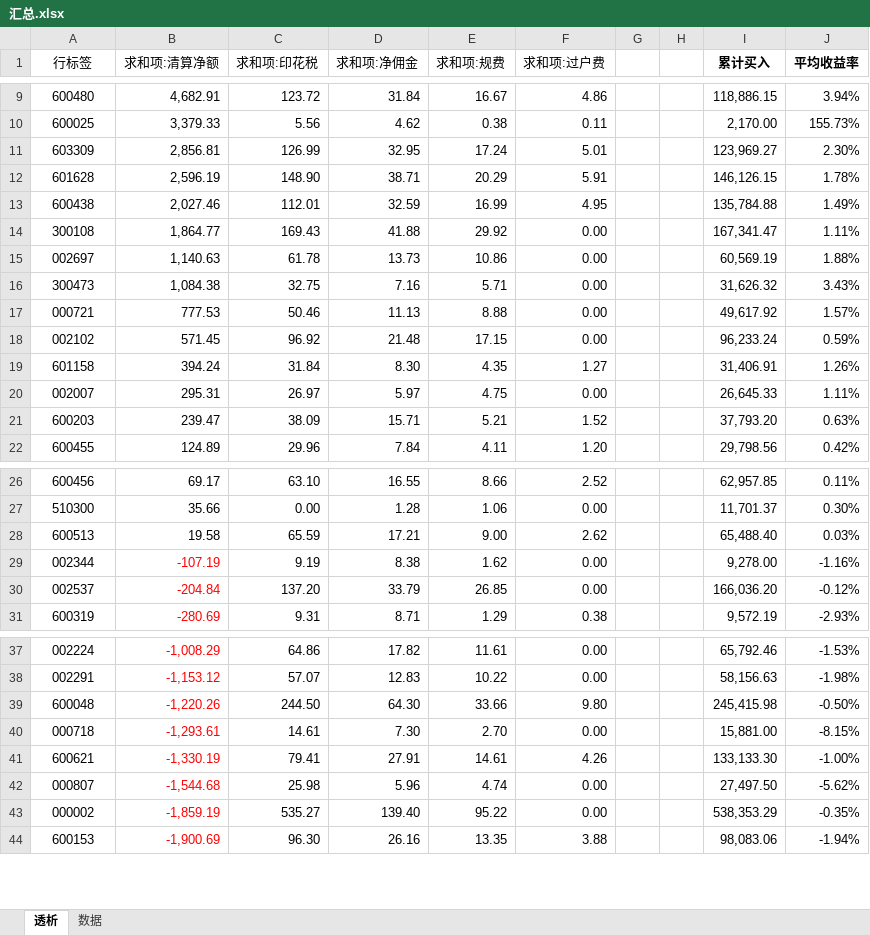
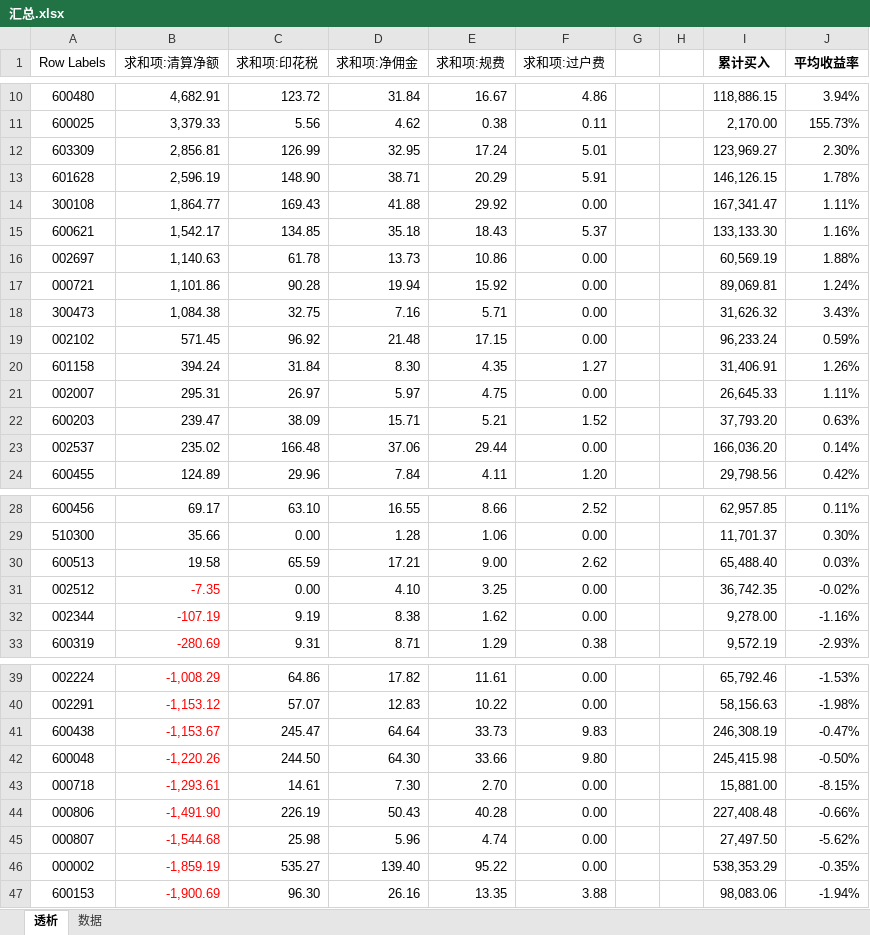
Before and after one commit to fireflyming/investment, an Excel workbook: analyse/汇总.xlsx, sheet 透析, drawn as a sheet; only a part is shown, gaps mark what is left out; values as stored, in another font and other column widths than the file's, no borders; charts and pictures not drawn; removed rows and columns are numbered as before the commit, all else as after; the diff covers the shown part only; the diff names each change by its address in the sheet, - before the commit and + after, or states it on an @@ line.

```diff
--- a/analyse/汇总.xlsx (sheet 透析)
+++ b/analyse/汇总.xlsx (sheet 透析)
-A1: 行标签
+A1: Row Labels
-row 13: 600438 | 2,027.46 | 112.01 | 32.59 | 16.99 | 4.95 |  |  | 135,784.88 | 1.49%
+row 15: 600621 | 1,542.17 | 134.85 | 35.18 | 18.43 | 5.37 |  |  | 133,133.30 | 1.16%
+row 17: 000721 | 1,101.86 | 90.28 | 19.94 | 15.92 | 0.00 |  |  | 89,069.81 | 1.24%
-row 17: 000721 | 777.53 | 50.46 | 11.13 | 8.88 | 0.00 |  |  | 49,617.92 | 1.57%
+row 23: 002537 | 235.02 | 166.48 | 37.06 | 29.44 | 0.00 |  |  | 166,036.20 | 0.14%
+row 31: 002512 | -7.35 | 0.00 | 4.10 | 3.25 | 0.00 |  |  | 36,742.35 | -0.02%
-row 30: 002537 | -204.84 | 137.20 | 33.79 | 26.85 | 0.00 |  |  | 166,036.20 | -0.12%
+row 41: 600438 | -1,153.67 | 245.47 | 64.64 | 33.73 | 9.83 |  |  | 246,308.19 | -0.47%
-row 41: 600621 | -1,330.19 | 79.41 | 27.91 | 14.61 | 4.26 |  |  | 133,133.30 | -1.00%
+row 44: 000806 | -1,491.90 | 226.19 | 50.43 | 40.28 | 0.00 |  |  | 227,408.48 | -0.66%
```
Also changed, not shown: 4 added rows, 4 removed rows and 24 edited cells elsewhere in this sheet, sheet 数据, formulas that keep their value, charts or pictures, 1 other file.
